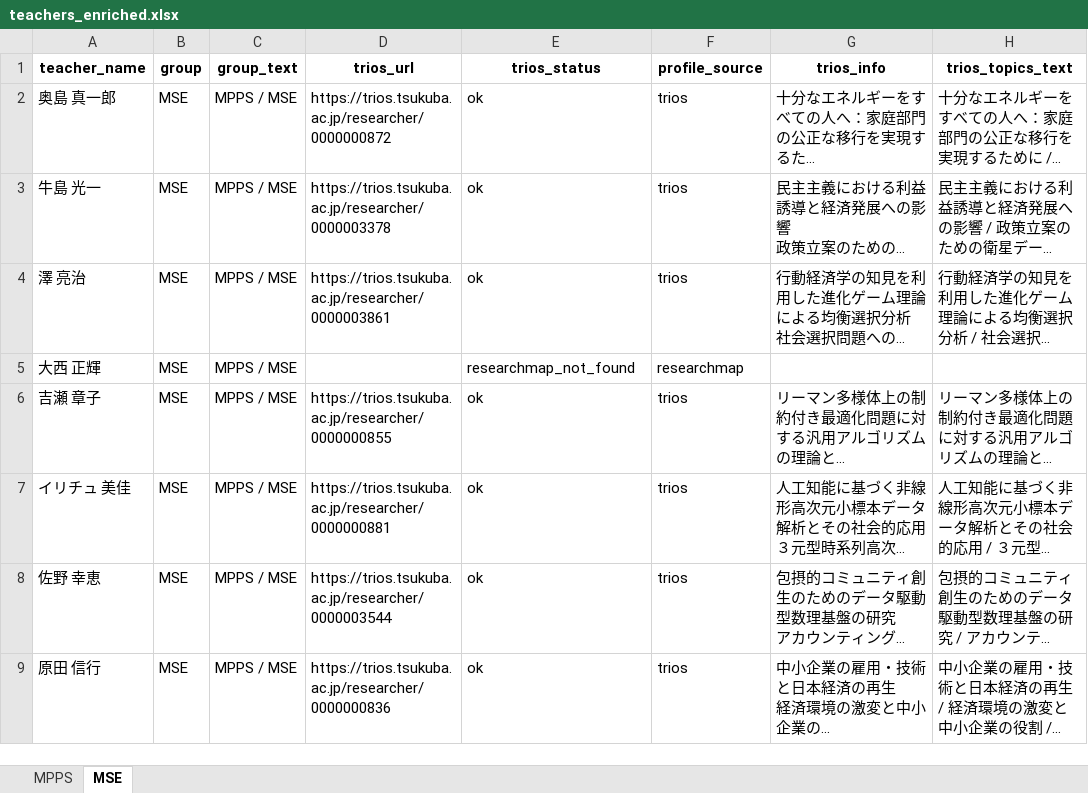
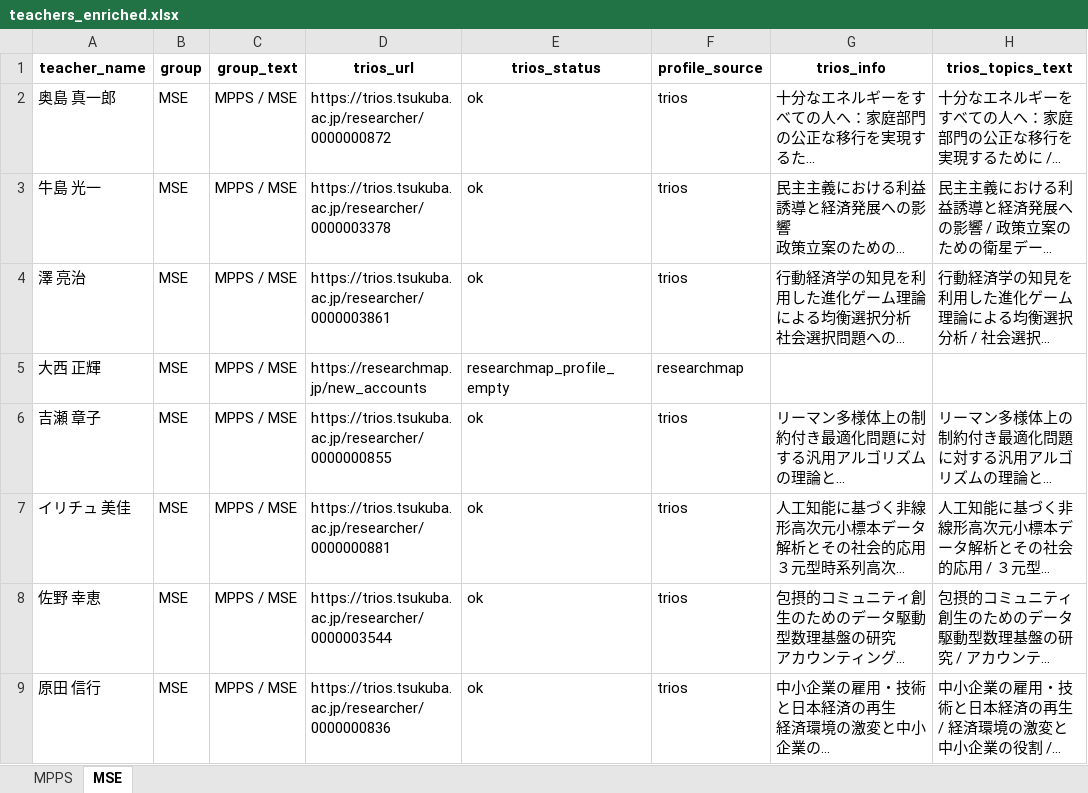
Before and after one commit to T-Kawaguchi-lab/matching-teachers-with-students, an Excel workbook: generated/teachers_enriched.xlsx, sheet MSE, drawn as a sheet; only a part is shown; long unchanged cells end in …; values as stored, in another font and other column widths than the file's, no borders; the diff names each change by its address in the sheet, - before the commit and + after, or states it on an @@ line.

```diff
--- a/generated/teachers_enriched.xlsx (sheet MSE)
+++ b/generated/teachers_enriched.xlsx (sheet MSE)
-D5 (trios_url): (empty)
+D5 (trios_url): https://researchmap.jp/new_accounts
-E5 (trios_status): researchmap_not_found
+E5 (trios_status): researchmap_profile_empty
```
Also changed, not shown: sheet MPPS, generated/committee_recommendations.xlsx, generated/students_enriched.xlsx, 1 other file.
